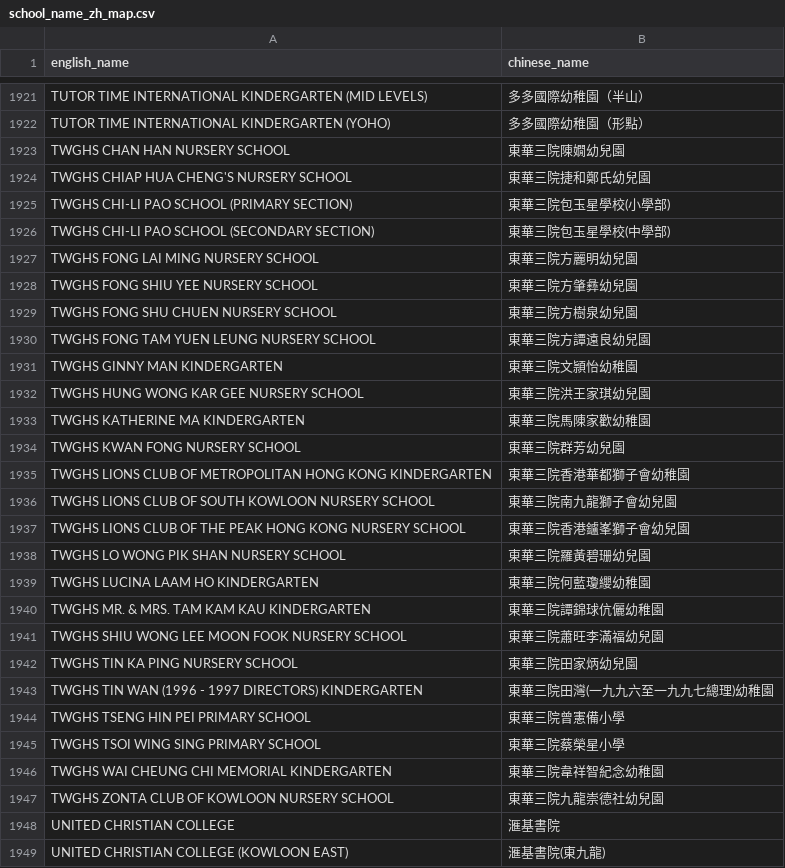
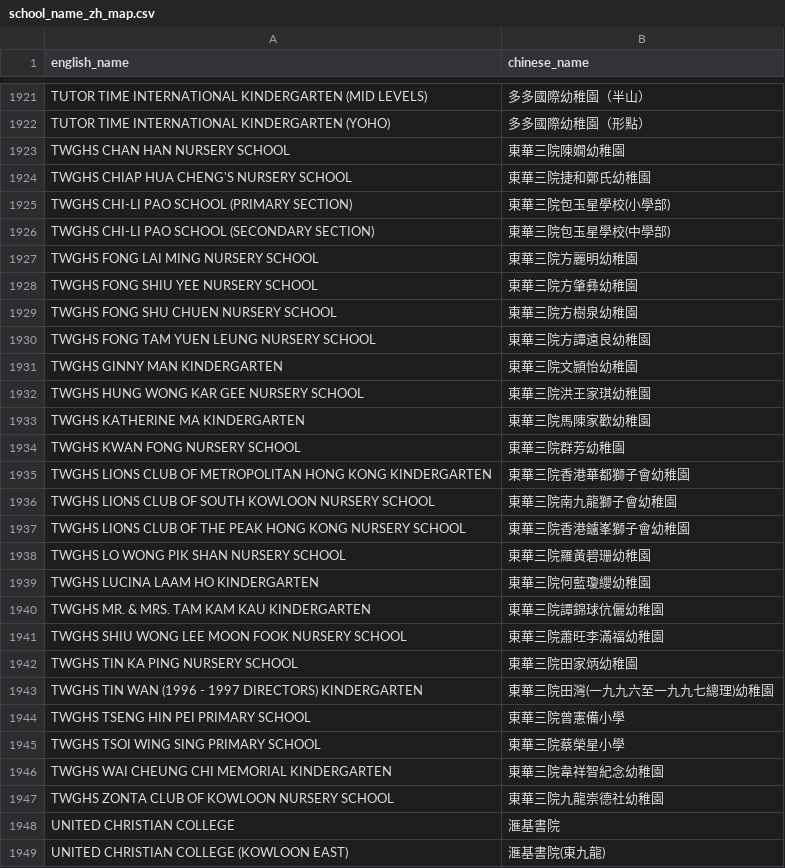
Before and after one commit to 0110NiZ/mobile, a CSV file: app/src/main/assets/school_name_zh_map.csv, drawn as a sheet; only a part is shown, gaps mark what is left out; the diff covers the shown part only.

```diff
--- a/app/src/main/assets/school_name_zh_map.csv
+++ b/app/src/main/assets/school_name_zh_map.csv
@@ -1922,22 +1922,22 @@ english_name,chinese_name
 "TUTOR TIME INTERNATIONAL KINDERGARTEN (YOHO)","多多國際幼稚園（形點）"
-"TWGHS CHAN HAN NURSERY SCHOOL","東華三院陳嫺幼兒園"
-"TWGHS CHIAP HUA CHENG'S NURSERY SCHOOL","東華三院捷和鄭氏幼兒園"
+"TWGHS CHAN HAN NURSERY SCHOOL","東華三院陳嫺幼稚園"
+"TWGHS CHIAP HUA CHENG'S NURSERY SCHOOL","東華三院捷和鄭氏幼稚園"
 "TWGHS CHI-LI PAO SCHOOL (PRIMARY SECTION)","東華三院包玉星學校(小學部)"
 "TWGHS CHI-LI PAO SCHOOL (SECONDARY SECTION)","東華三院包玉星學校(中學部)"
-"TWGHS FONG LAI MING NURSERY SCHOOL","東華三院方麗明幼兒園"
-"TWGHS FONG SHIU YEE NURSERY SCHOOL","東華三院方肇彝幼兒園"
-"TWGHS FONG SHU CHUEN NURSERY SCHOOL","東華三院方樹泉幼兒園"
-"TWGHS FONG TAM YUEN LEUNG NURSERY SCHOOL","東華三院方譚遠良幼兒園"
+"TWGHS FONG LAI MING NURSERY SCHOOL","東華三院方麗明幼稚園"
+"TWGHS FONG SHIU YEE NURSERY SCHOOL","東華三院方肇彝幼稚園"
+"TWGHS FONG SHU CHUEN NURSERY SCHOOL","東華三院方樹泉幼稚園"
+"TWGHS FONG TAM YUEN LEUNG NURSERY SCHOOL","東華三院方譚遠良幼稚園"
 "TWGHS GINNY MAN KINDERGARTEN","東華三院文頴怡幼稚園"
-"TWGHS HUNG WONG KAR GEE NURSERY SCHOOL","東華三院洪王家琪幼兒園"
+"TWGHS HUNG WONG KAR GEE NURSERY SCHOOL","東華三院洪王家琪幼稚園"
 "TWGHS KATHERINE MA KINDERGARTEN","東華三院馬陳家歡幼稚園"
-"TWGHS KWAN FONG NURSERY SCHOOL","東華三院群芳幼兒園"
+"TWGHS KWAN FONG NURSERY SCHOOL","東華三院群芳幼稚園"
 "TWGHS LIONS CLUB OF METROPOLITAN HONG KONG KINDERGARTEN","東華三院香港華都獅子會幼稚園"
-"TWGHS LIONS CLUB OF SOUTH KOWLOON NURSERY SCHOOL","東華三院南九龍獅子會幼兒園"
-"TWGHS LIONS CLUB OF THE PEAK HONG KONG NURSERY SCHOOL","東華三院香港鑪峯獅子會幼兒園"
-"TWGHS LO WONG PIK SHAN NURSERY SCHOOL","東華三院羅黃碧珊幼兒園"
+"TWGHS LIONS CLUB OF SOUTH KOWLOON NURSERY SCHOOL","東華三院南九龍獅子會幼稚園"
+"TWGHS LIONS CLUB OF THE PEAK HONG KONG NURSERY SCHOOL","東華三院香港鑪峯獅子會幼稚園"
+"TWGHS LO WONG PIK SHAN NURSERY SCHOOL","東華三院羅黃碧珊幼稚園"
 "TWGHS LUCINA LAAM HO KINDERGARTEN","東華三院何藍瓊纓幼稚園"
 "TWGHS MR. & MRS. TAM KAM KAU KINDERGARTEN","東華三院譚錦球伉儷幼稚園"
-"TWGHS SHIU WONG LEE MOON FOOK NURSERY SCHOOL","東華三院蕭旺李滿福幼兒園"
-"TWGHS TIN KA PING NURSERY SCHOOL","東華三院田家炳幼兒園"
+"TWGHS SHIU WONG LEE MOON FOOK NURSERY SCHOOL","東華三院蕭旺李滿福幼稚園"
+"TWGHS TIN KA PING NURSERY SCHOOL","東華三院田家炳幼稚園"
 "TWGHS TIN WAN (1996 - 1997 DIRECTORS) KINDERGARTEN","東華三院田灣(一九九六至一九九七總理)幼稚園"
@@ -1946,3 +1946,3 @@ english_name,chinese_name
 "TWGHS WAI CHEUNG CHI MEMORIAL KINDERGARTEN","東華三院韋祥智紀念幼稚園"
-"TWGHS ZONTA CLUB OF KOWLOON NURSERY SCHOOL","東華三院九龍崇德社幼兒園"
+"TWGHS ZONTA CLUB OF KOWLOON NURSERY SCHOOL","東華三院九龍崇德社幼稚園"
 "UNITED CHRISTIAN COLLEGE","滙基書院"
```
Also changed, not shown: 71 edited cells elsewhere in this file, 14 other files.
